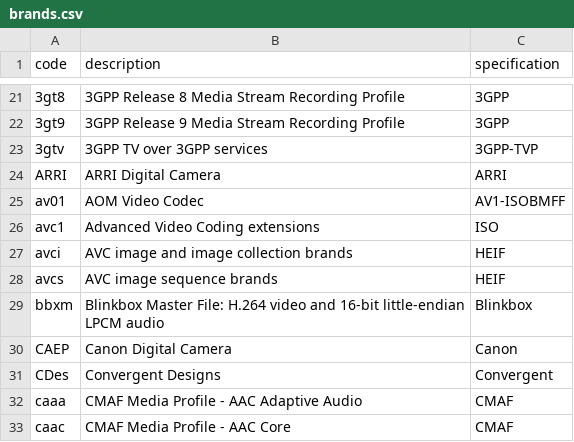
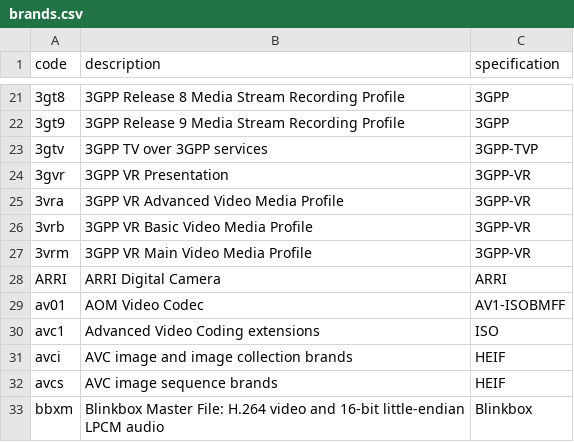
Before and after one commit to mp4ra/mp4ra.github.io, a CSV file: CSV/brands.csv, drawn as a sheet; only a part is shown, gaps mark what is left out; the shorter side is filled out with more unchanged rows; the diff names each change by its address in the sheet, - before the commit and + after, or states it on an @@ line.

Commit message:
Update brands.csv

```diff
--- a/CSV/brands.csv
+++ b/CSV/brands.csv
+row 24: 3gvr | 3GPP VR Presentation | 3GPP-VR
+row 25: 3vra | 3GPP VR Advanced Video Media Profile | 3GPP-VR
+row 26: 3vrb | 3GPP VR Basic Video Media Profile | 3GPP-VR
+row 27: 3vrm | 3GPP VR Main Video Media Profile | 3GPP-VR
```
